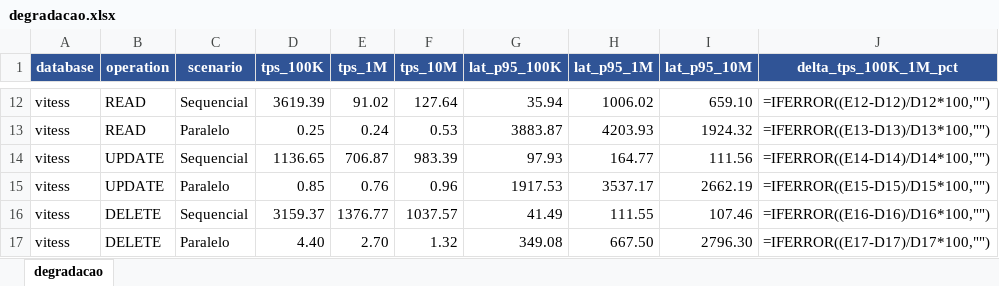
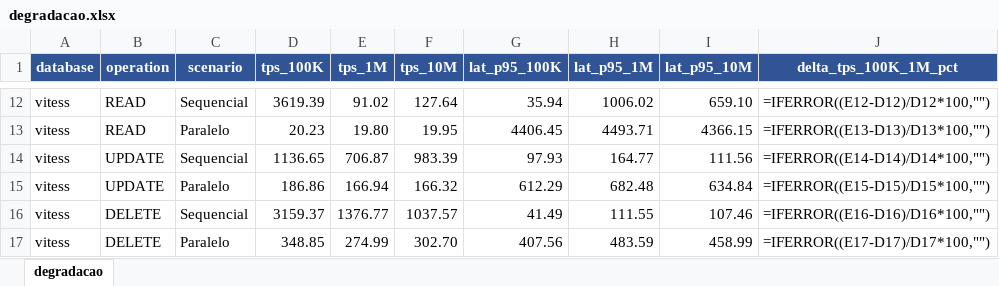
Before and after one commit to marrare/vitess-mysql-performance-comparison, an Excel workbook: graphics/data/degradacao.xlsx, sheet degradacao, drawn as a sheet; only a part is shown, gaps mark what is left out; values as stored, in another font and other column widths than the file's, no borders; formulas without a stored value are shown as written; conditional formats not drawn; the diff covers the shown part only; the diff names each change by its address in the sheet, - before the commit and + after, or states it on an @@ line.

```diff
--- a/graphics/data/degradacao.xlsx (sheet degradacao)
+++ b/graphics/data/degradacao.xlsx (sheet degradacao)
-D13 (tps_100K): 0.25
+D13 (tps_100K): 20.23
-E13 (tps_1M): 0.24
+E13 (tps_1M): 19.80
-F13 (tps_10M): 0.53
+F13 (tps_10M): 19.95
-G13 (lat_p95_100K): 3883.87
+G13 (lat_p95_100K): 4406.45
-H13 (lat_p95_1M): 4203.93
+H13 (lat_p95_1M): 4493.71
-I13 (lat_p95_10M): 1924.32
+I13 (lat_p95_10M): 4366.15
-D15 (tps_100K): 0.85
+D15 (tps_100K): 186.86
-E15 (tps_1M): 0.76
+E15 (tps_1M): 166.94
-F15 (tps_10M): 0.96
+F15 (tps_10M): 166.32
-G15 (lat_p95_100K): 1917.53
+G15 (lat_p95_100K): 612.29
-H15 (lat_p95_1M): 3537.17
+H15 (lat_p95_1M): 682.48
-I15 (lat_p95_10M): 2662.19
+I15 (lat_p95_10M): 634.84
-D17 (tps_100K): 4.40
+D17 (tps_100K): 348.85
-E17 (tps_1M): 2.70
+E17 (tps_1M): 274.99
-F17 (tps_10M): 1.32
+F17 (tps_10M): 302.70
-G17 (lat_p95_100K): 349.08
+G17 (lat_p95_100K): 407.56
-H17 (lat_p95_1M): 667.50
+H17 (lat_p95_1M): 483.59
-I17 (lat_p95_10M): 2796.30
+I17 (lat_p95_10M): 458.99
```
Also changed, not shown: 30 edited cells elsewhere in this sheet, 13 other files.
